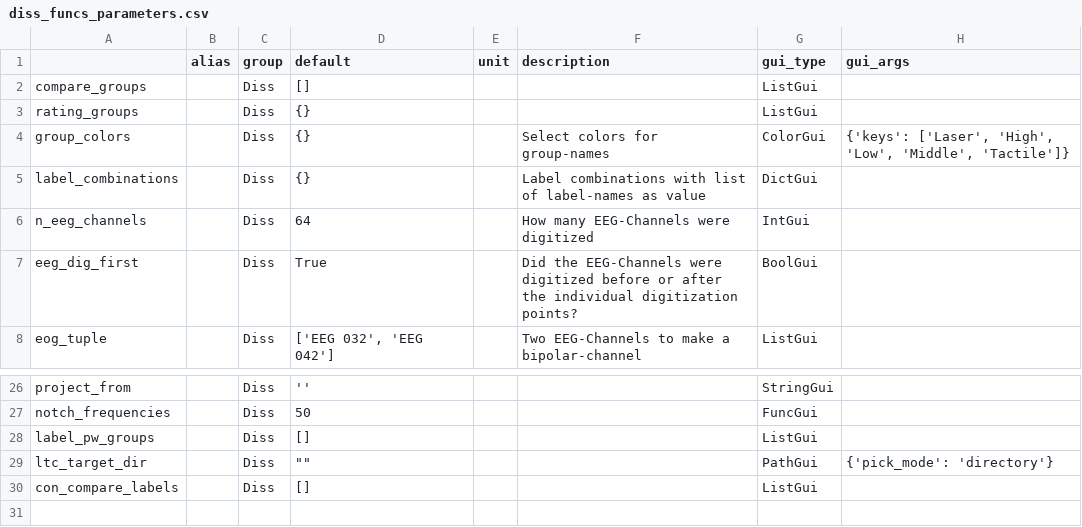
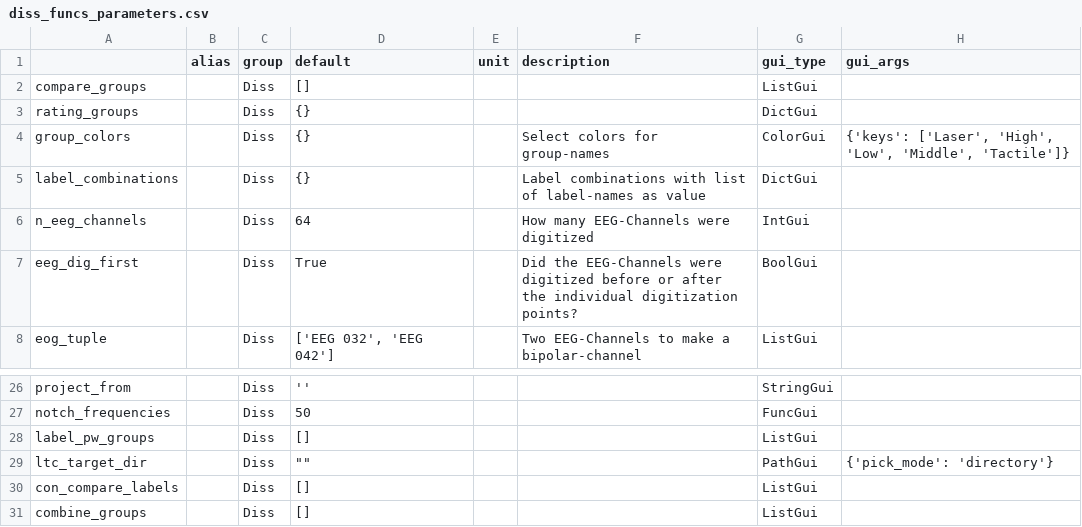
Before and after one commit to marsipu/diss_funcs, a CSV file: diss_funcs_parameters.csv, drawn as a sheet; only a part is shown, gaps mark what is left out.

```diff
--- a/diss_funcs_parameters.csv
+++ b/diss_funcs_parameters.csv
@@ -2,3 +2,3 @@
 compare_groups;;Diss;[];;;ListGui;
-rating_groups;;Diss;{};;;ListGui;
+rating_groups;;Diss;{};;;DictGui;
 group_colors;;Diss;{};;Select colors for group-names;ColorGui;{'keys': ['Laser', 'High', 'Low', 'Middle', 'Tactile']}
@@ -30 +30,2 @@ ltc_target_dir;;Diss;"""""";;;PathGui;{'pick_mode': 'directory'}
 con_compare_labels;;Diss;[];;;ListGui;
+combine_groups;;Diss;[];;;ListGui;
```
Also changed, not shown: diss_funcs_functions.csv, 1 other file.
